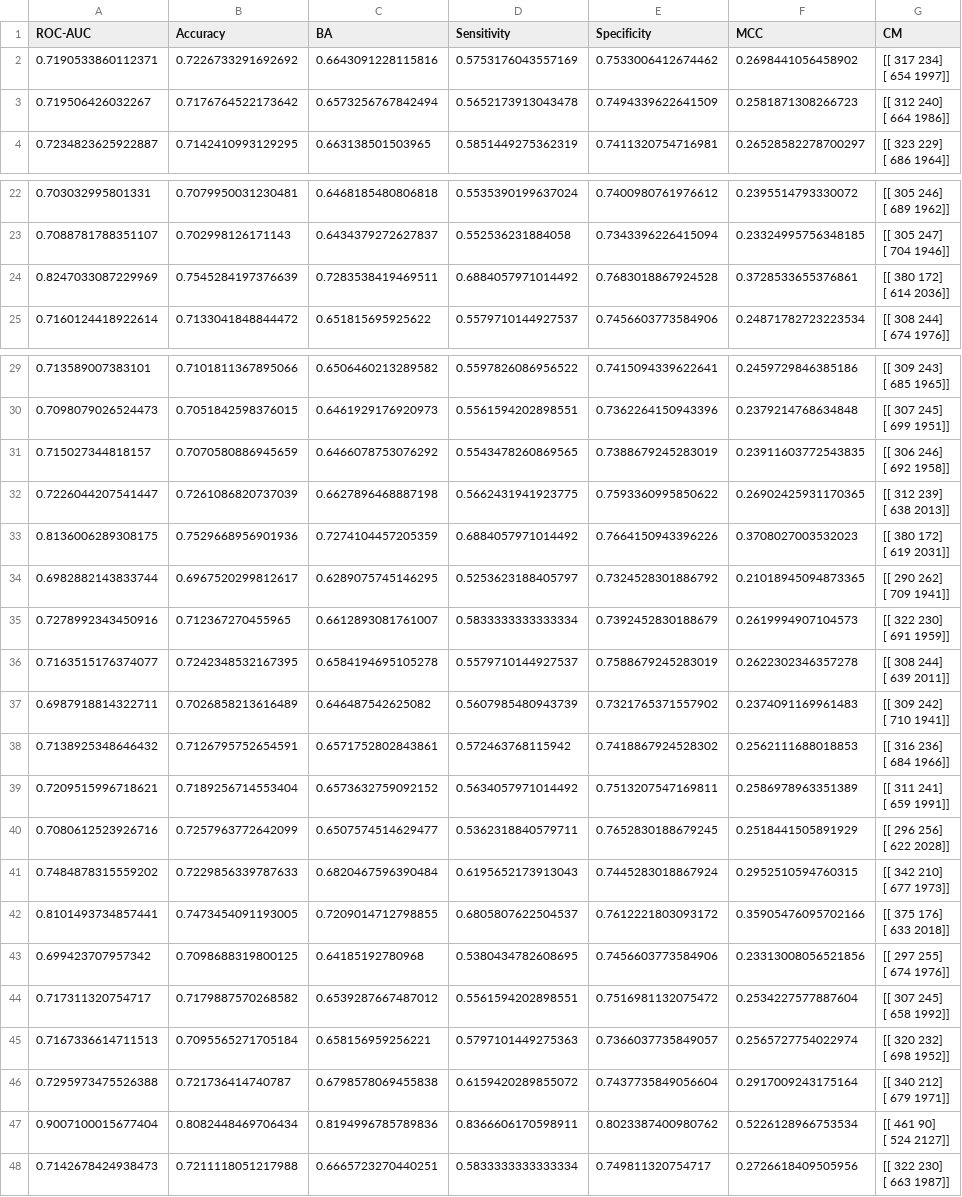
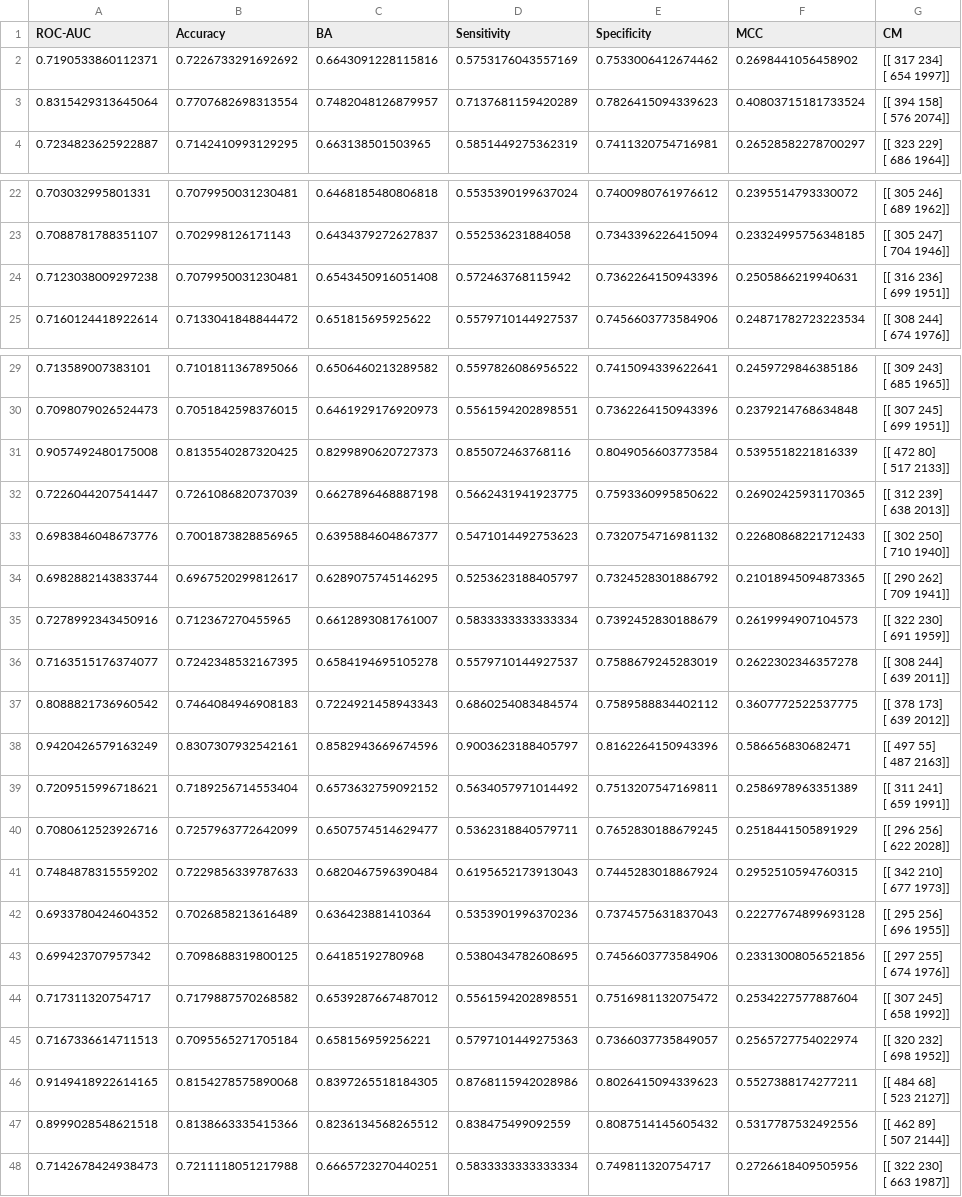
Before and after one commit to giordamaug/HELP, a CSV file: scores_spl/score_HELP_Lung_AEvsSNE_n2v.csv, drawn as a sheet; only a part is shown, gaps mark what is left out.

```diff
--- a/scores_spl/score_HELP_Lung_AEvsSNE_n2v.csv
+++ b/scores_spl/score_HELP_Lung_AEvsSNE_n2v.csv
@@ -3,4 +3,4 @@ ROC-AUC,Accuracy,BA,Sensitivity,Specificity,MCC,CM
  [ 654 1997]]"
-0.719506426032267,0.7176764522173642,0.6573256767842494,0.5652173913043478,0.7494339622641509,0.2581871308266723,"[[ 312  240]
- [ 664 1986]]"
+0.8315429313645064,0.7707682698313554,0.7482048126879957,0.7137681159420289,0.7826415094339623,0.40803715181733524,"[[ 394  158]
+ [ 576 2074]]"
 0.7234823625922887,0.7142410993129295,0.663138501503965,0.5851449275362319,0.7411320754716981,0.26528582278700297,"[[ 323  229]
@@ -45,4 +45,4 @@ ROC-AUC,Accuracy,BA,Sensitivity,Specificity,MCC,CM
  [ 704 1946]]"
-0.8247033087229969,0.7545284197376639,0.7283538419469511,0.6884057971014492,0.7683018867924528,0.3728533655376861,"[[ 380  172]
- [ 614 2036]]"
+0.7123038009297238,0.7079950031230481,0.6543450916051408,0.572463768115942,0.7362264150943396,0.2505866219940631,"[[ 316  236]
+ [ 699 1951]]"
 0.7160124418922614,0.7133041848844472,0.651815695925622,0.5579710144927537,0.7456603773584906,0.24871782723223534,"[[ 308  244]
@@ -59,8 +59,8 @@ ROC-AUC,Accuracy,BA,Sensitivity,Specificity,MCC,CM
  [ 699 1951]]"
-0.715027344818157,0.7070580886945659,0.6466078753076292,0.5543478260869565,0.7388679245283019,0.23911603772543835,"[[ 306  246]
- [ 692 1958]]"
+0.9057492480175008,0.8135540287320425,0.8299890620727373,0.855072463768116,0.8049056603773584,0.5395518221816339,"[[ 472   80]
+ [ 517 2133]]"
 0.7226044207541447,0.7261086820737039,0.6627896468887198,0.5662431941923775,0.7593360995850622,0.26902425931170365,"[[ 312  239]
  [ 638 2013]]"
-0.8136006289308175,0.7529668956901936,0.7274104457205359,0.6884057971014492,0.7664150943396226,0.3708027003532023,"[[ 380  172]
- [ 619 2031]]"
+0.6983846048673776,0.7001873828856965,0.6395884604867377,0.5471014492753623,0.7320754716981132,0.22680868221712433,"[[ 302  250]
+ [ 710 1940]]"
 0.6982882143833744,0.6967520299812617,0.6289075745146295,0.5253623188405797,0.7324528301886792,0.21018945094873365,"[[ 290  262]
@@ -71,6 +71,6 @@ ROC-AUC,Accuracy,BA,Sensitivity,Specificity,MCC,CM
  [ 639 2011]]"
-0.6987918814322711,0.7026858213616489,0.646487542625082,0.5607985480943739,0.7321765371557902,0.2374091169961483,"[[ 309  242]
- [ 710 1941]]"
-0.7138925348646432,0.7126795752654591,0.6571752802843861,0.572463768115942,0.7418867924528302,0.2562111688018853,"[[ 316  236]
- [ 684 1966]]"
+0.8088821736960542,0.7464084946908183,0.7224921458943343,0.6860254083484574,0.7589588834402112,0.3607772522537775,"[[ 378  173]
+ [ 639 2012]]"
+0.9420426579163249,0.8307307932542161,0.8582943669674596,0.9003623188405797,0.8162264150943396,0.586656830682471,"[[ 497   55]
+ [ 487 2163]]"
 0.7209515996718621,0.7189256714553404,0.6573632759092152,0.5634057971014492,0.7513207547169811,0.2586978963351389,"[[ 311  241]
@@ -81,4 +81,4 @@ ROC-AUC,Accuracy,BA,Sensitivity,Specificity,MCC,CM
  [ 677 1973]]"
-0.8101493734857441,0.7473454091193005,0.7209014712798855,0.6805807622504537,0.7612221803093172,0.35905476095702166,"[[ 375  176]
- [ 633 2018]]"
+0.6933780424604352,0.7026858213616489,0.636423881410364,0.5353901996370236,0.7374575631837043,0.22277674899693128,"[[ 295  256]
+ [ 696 1955]]"
 0.699423707957342,0.7098688319800125,0.64185192780968,0.5380434782608695,0.7456603773584906,0.23313008056521856,"[[ 297  255]
@@ -89,6 +89,6 @@ ROC-AUC,Accuracy,BA,Sensitivity,Specificity,MCC,CM
  [ 698 1952]]"
-0.7295973475526388,0.721736414740787,0.6798578069455838,0.6159420289855072,0.7437735849056604,0.2917009243175164,"[[ 340  212]
- [ 679 1971]]"
-0.9007100015677404,0.8082448469706434,0.8194996785789836,0.8366606170598911,0.8023387400980762,0.5226128966753534,"[[ 461   90]
- [ 524 2127]]"
+0.9149418922614165,0.8154278575890068,0.8397265518184305,0.8768115942028986,0.8026415094339623,0.5527388174277211,"[[ 484   68]
+ [ 523 2127]]"
+0.8999028548621518,0.8138663335415366,0.8236134568265512,0.838475499092559,0.8087514145605432,0.5317787532492556,"[[ 462   89]
+ [ 507 2144]]"
 0.7142678424938473,0.7211118051217988,0.6665723270440251,0.5833333333333334,0.749811320754717,0.2726618409505956,"[[ 322  230]
```
Also changed, not shown: scores_spl/score_HELP_Lung_EvsSNE_bioccn2v.csv, 6 other files.
